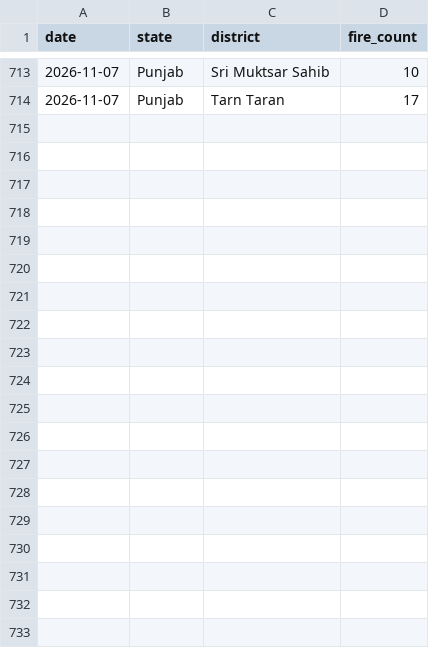
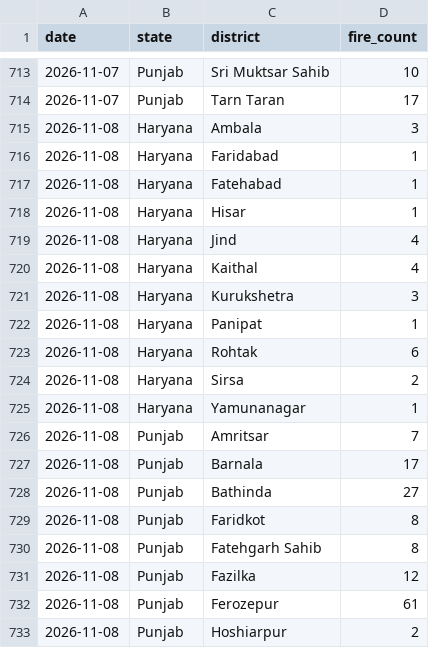
Before and after one commit to Vansh-codi/StubbleAI, a CSV file: data/live/live_district_fire_2026.csv, drawn as a sheet; only a part is shown, gaps mark what is left out; the diff covers the shown part only; the diff names each change by its address in the sheet, - before the commit and + after, or states it on an @@ line.

```diff
--- a/data/live/live_district_fire_2026.csv
+++ b/data/live/live_district_fire_2026.csv
+row 715: 2026-11-08 | Haryana | Ambala | 3
+row 716: 2026-11-08 | Haryana | Faridabad | 1
+row 717: 2026-11-08 | Haryana | Fatehabad | 1
+row 718: 2026-11-08 | Haryana | Hisar | 1
+row 719: 2026-11-08 | Haryana | Jind | 4
+row 720: 2026-11-08 | Haryana | Kaithal | 4
+row 721: 2026-11-08 | Haryana | Kurukshetra | 3
+row 722: 2026-11-08 | Haryana | Panipat | 1
+row 723: 2026-11-08 | Haryana | Rohtak | 6
+row 724: 2026-11-08 | Haryana | Sirsa | 2
+row 725: 2026-11-08 | Haryana | Yamunanagar | 1
+row 726: 2026-11-08 | Punjab | Amritsar | 7
+row 727: 2026-11-08 | Punjab | Barnala | 17
+row 728: 2026-11-08 | Punjab | Bathinda | 27
+row 729: 2026-11-08 | Punjab | Faridkot | 8
+row 730: 2026-11-08 | Punjab | Fatehgarh Sahib | 8
+row 731: 2026-11-08 | Punjab | Fazilka | 12
+row 732: 2026-11-08 | Punjab | Ferozepur | 61
+row 733: 2026-11-08 | Punjab | Hoshiarpur | 2
```
Also changed, not shown: 12 added rows elsewhere in this file, data/live/live_2026_fire_features.csv, data/live/live_weather_2026.csv, 4 other files.
